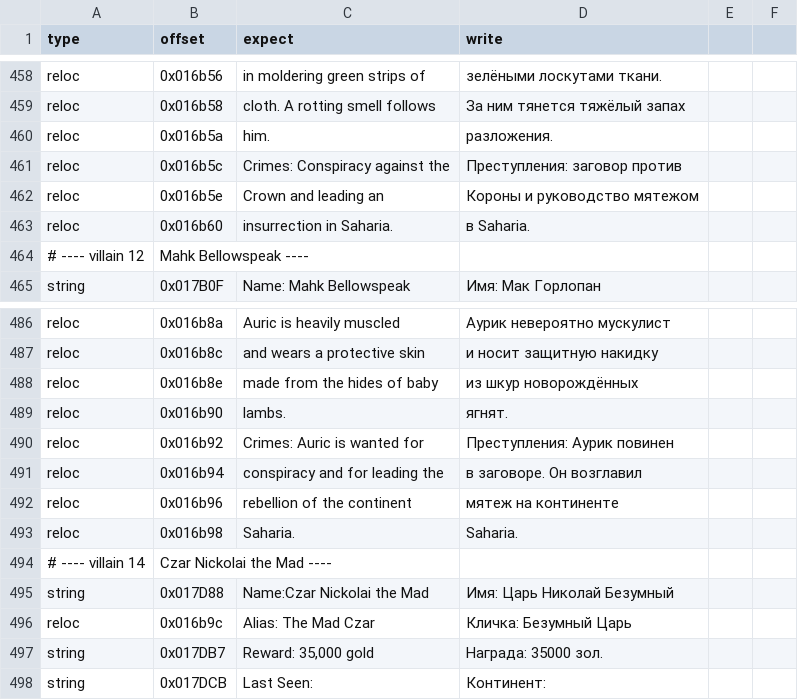
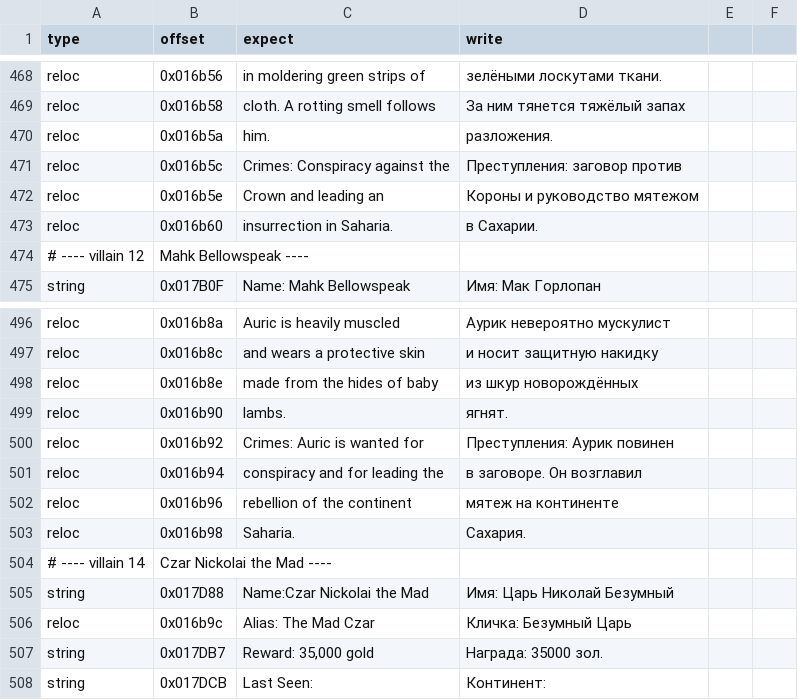
Before and after one commit to atiupin/kbr, a CSV file: res/patches.csv, drawn as a sheet; only a part is shown, gaps mark what is left out; the diff covers the shown part only.

```diff
--- a/res/patches.csv
+++ b/res/patches.csv
@@ -463,3 +473,3 @@ reloc,0x016b5c,"Crimes: Conspiracy against the","Преступления: за
 reloc,0x016b5e,"  Crown and leading an","  Короны и руководство мятежом"
-reloc,0x016b60,"  insurrection in Saharia.","  в Saharia."
+reloc,0x016b60,"  insurrection in Saharia.","  в Сахарии."
 # ---- villain 12, Mahk Bellowspeak ----
@@ -493,3 +503,3 @@ reloc,0x016b94,"  conspiracy and for leading the","  в заговоре. Он
 reloc,0x016b96,"  rebellion of the continent","  мятеж на континенте"
-reloc,0x016b98,"  Saharia.","  Saharia."
+reloc,0x016b98,"  Saharia.","  Сахария."
 # ---- villain 14, Czar Nickolai the Mad ----
```
Also changed, not shown: 12 added rows, 2 removed rows and 1 edited cell elsewhere in this file, 1 other file.
